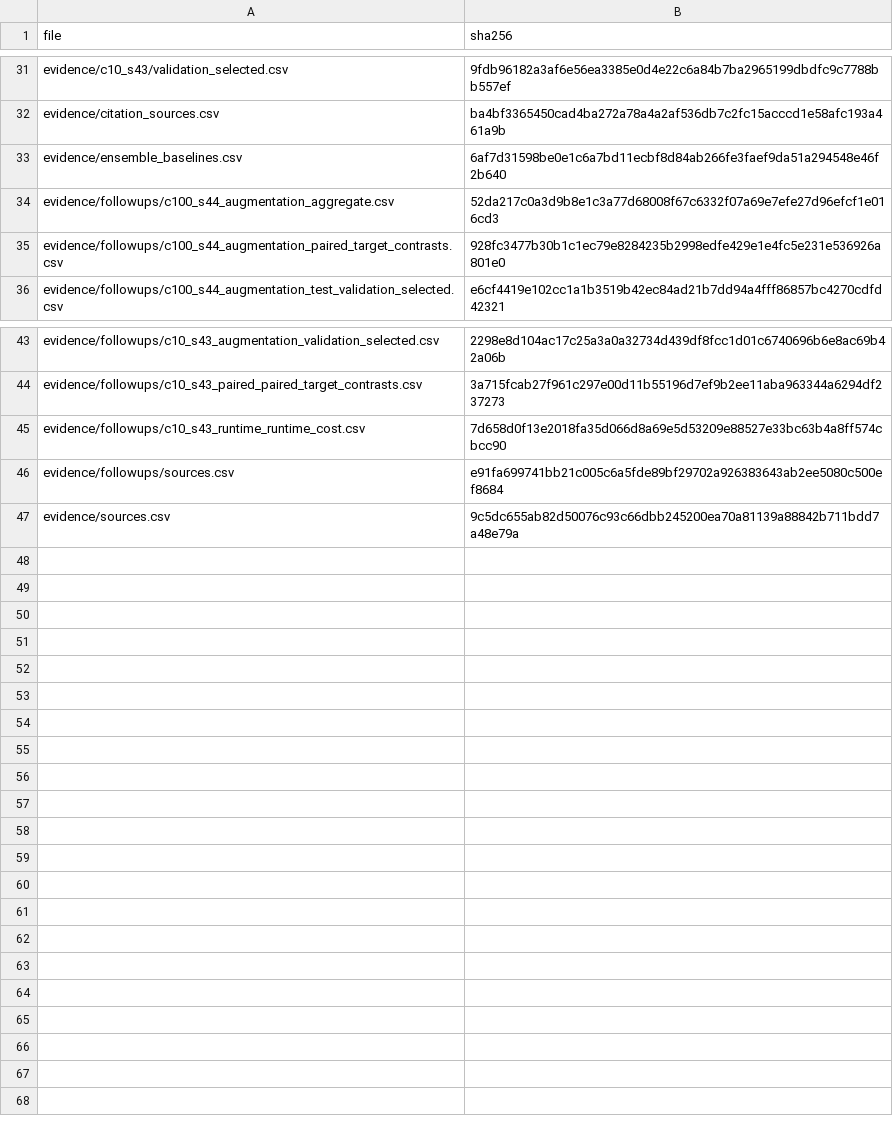
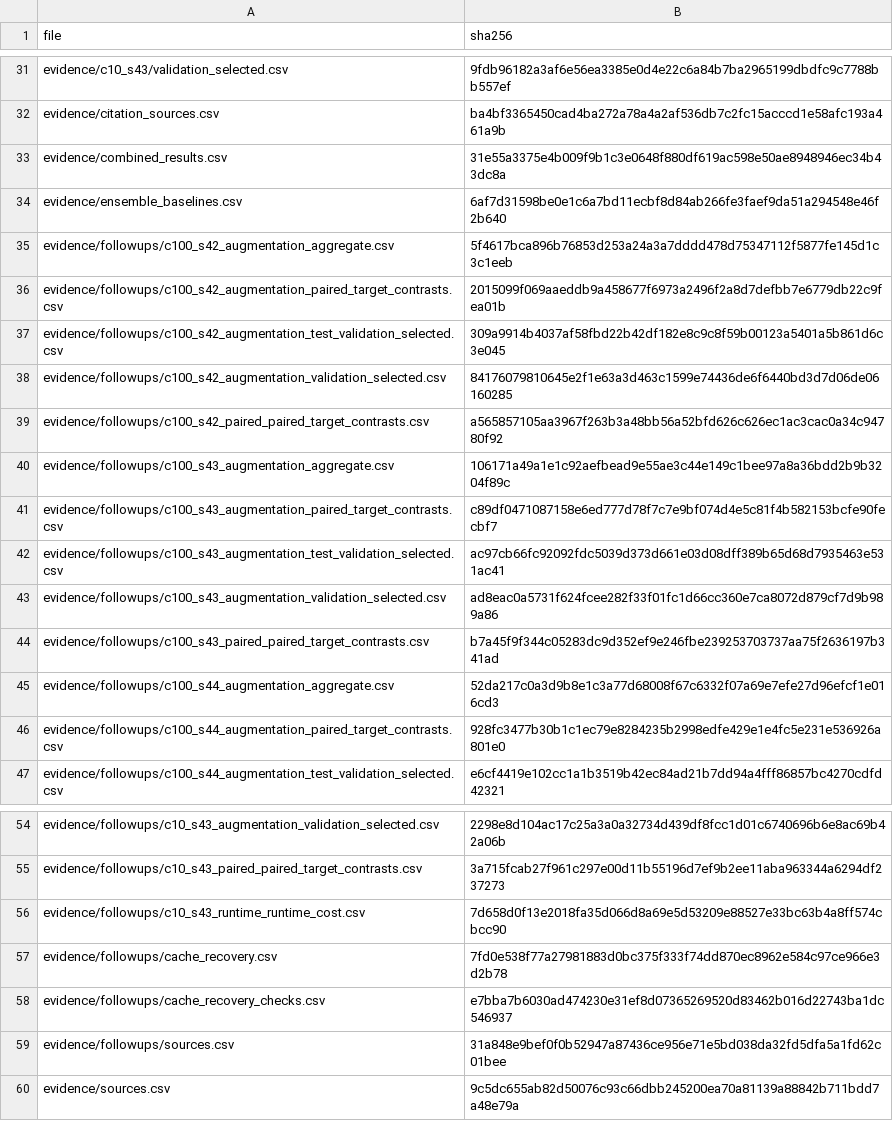
Before and after one commit to TomahawK111100/Room-for-Doubt-2.0, a CSV file: paper/evidence/file_manifest.csv, drawn as a sheet; only a part is shown, gaps mark what is left out.

```diff
--- a/paper/evidence/file_manifest.csv
+++ b/paper/evidence/file_manifest.csv
@@ -32,3 +32,14 @@ evidence/c10_s43/validation_selected.csv,9fdb96182a3af6e56ea3385e0d4e22c6a84b7ba
 evidence/citation_sources.csv,ba4bf3365450cad4ba272a78a4a2af536db7c2fc15acccd1e58afc193a461a9b
+evidence/combined_results.csv,31e55a3375e4b009f9b1c3e0648f880df619ac598e50ae8948946ec34b43dc8a
 evidence/ensemble_baselines.csv,6af7d31598be0e1c6a7bd11ecbf8d84ab266fe3faef9da51a294548e46f2b640
+evidence/followups/c100_s42_augmentation_aggregate.csv,5f4617bca896b76853d253a24a3a7dddd478d75347112f5877fe145d1c3c1eeb
+evidence/followups/c100_s42_augmentation_paired_target_contrasts.csv,2015099f069aaeddb9a458677f6973a2496f2a8d7defbb7e6779db22c9fea01b
+evidence/followups/c100_s42_augmentation_test_validation_selected.csv,309a9914b4037af58fbd22b42df182e8c9c8f59b00123a5401a5b861d6c3e045
+evidence/followups/c100_s42_augmentation_validation_selected.csv,84176079810645e2f1e63a3d463c1599e74436de6f6440bd3d7d06de06160285
+evidence/followups/c100_s42_paired_paired_target_contrasts.csv,a565857105aa3967f263b3a48bb56a52bfd626c626ec1ac3cac0a34c94780f92
+evidence/followups/c100_s43_augmentation_aggregate.csv,106171a49a1e1c92aefbead9e55ae3c44e149c1bee97a8a36bdd2b9b3204f89c
+evidence/followups/c100_s43_augmentation_paired_target_contrasts.csv,c89df0471087158e6ed777d78f7c7e9bf074d4e5c81f4b582153bcfe90fecbf7
+evidence/followups/c100_s43_augmentation_test_validation_selected.csv,ac97cb66fc92092fdc5039d373d661e03d08dff389b65d68d7935463e531ac41
+evidence/followups/c100_s43_augmentation_validation_selected.csv,ad8eac0a5731f624fcee282f33f01fc1d66cc360e7ca8072d879cf7d9b989a86
+evidence/followups/c100_s43_paired_paired_target_contrasts.csv,b7a45f9f344c05283dc9d352ef9e246fbe239253703737aa75f2636197b341ad
 evidence/followups/c100_s44_augmentation_aggregate.csv,52da217c0a3d9b8e1c3a77d68008f67c6332f07a69e7efe27d96efcf1e016cd3
@@ -45,3 +56,5 @@ evidence/followups/c10_s43_paired_paired_target_contrasts.csv,3a715fcab27f961c29
 evidence/followups/c10_s43_runtime_runtime_cost.csv,7d658d0f13e2018fa35d066d8a69e5d53209e88527e33bc63b4a8ff574cbcc90
-evidence/followups/sources.csv,e91fa699741bb21c005c6a5fde89bf29702a926383643ab2ee5080c500ef8684
+evidence/followups/cache_recovery.csv,7fd0e538f77a27981883d0bc375f333f74dd870ec8962e584c97ce966e3d2b78
+evidence/followups/cache_recovery_checks.csv,e7bba7b6030ad474230e31ef8d07365269520d83462b016d22743ba1dc546937
+evidence/followups/sources.csv,31a848e9bef0f0b52947a87436ce956e71e5bd038da32fd5dfa5a1fd62c01bee
 evidence/sources.csv,9c5dc655ab82d50076c93c66dbb245200ea70a81139a88842b711bdd7a48e79a
```
Also changed, not shown: paper/evidence/followups/sources.csv, 25 other files.
